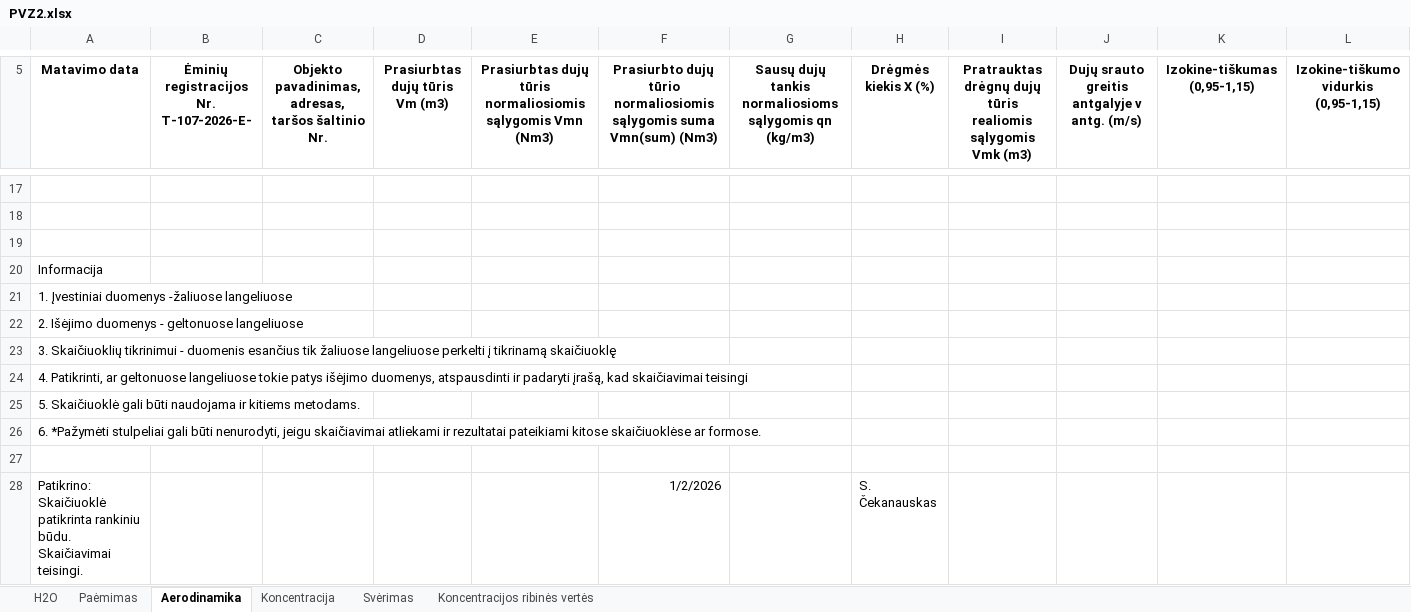
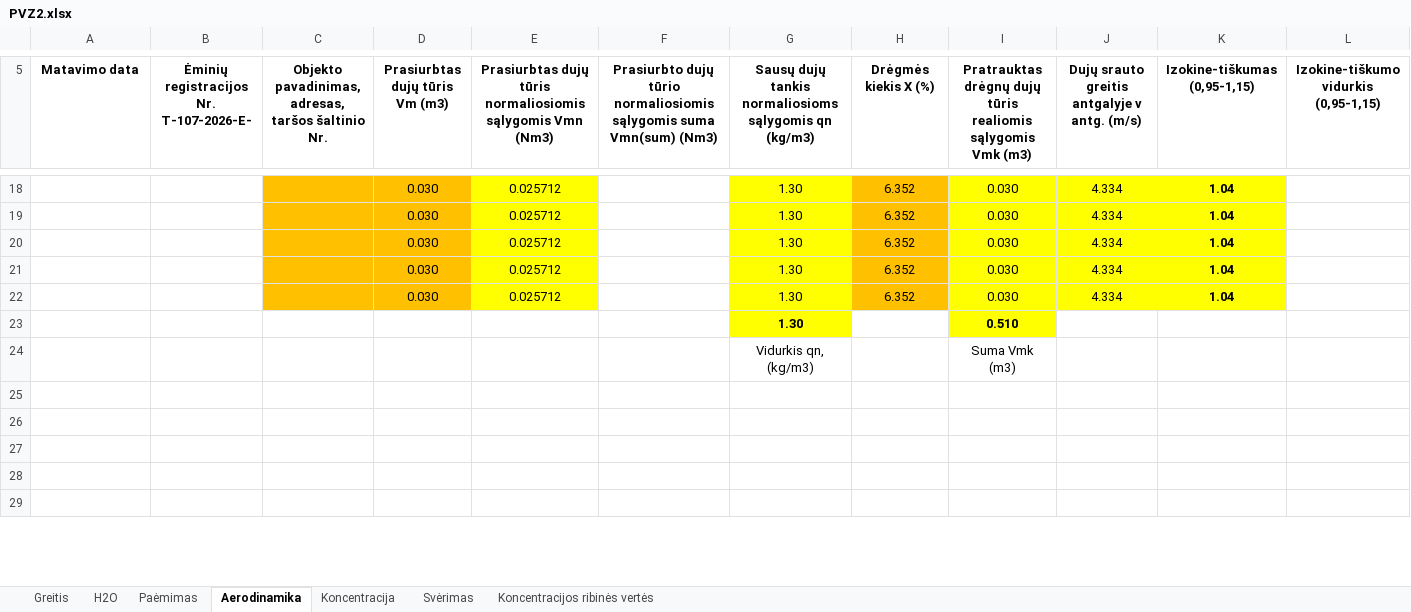
Before and after one commit to TomasVilkickas/Skaiciavimai, an Excel workbook: PVZ2.xlsx, sheet Aerodinamika, drawn as a sheet; only a part is shown, gaps mark what is left out; the shorter side is filled out with more unchanged rows; values as stored, in another font and other column widths than the file's, no borders; removed rows and columns are numbered as before the commit, all else as after; rows hold the shown columns only; the diff covers the shown part only; the diff names each change by its address in the sheet, - before the commit and + after, or states it on an @@ line.

Commit message:
Pakeistas spalvojimas lape Greitis

```diff
--- a/PVZ2.xlsx (sheet Aerodinamika)
+++ b/PVZ2.xlsx (sheet Aerodinamika)
+sheet tab: Greitis
+row 18:  |  |  | 0.030 | 0.025712 |  | 1.30 | 6.352 | 0.030 | 4.334 | 1.04
+row 19:  |  |  | 0.030 | 0.025712 |  | 1.30 | 6.352 | 0.030 | 4.334 | 1.04
+row 20:  |  |  | 0.030 | 0.025712 |  | 1.30 | 6.352 | 0.030 | 4.334 | 1.04
+row 21:  |  |  | 0.030 | 0.025712 |  | 1.30 | 6.352 | 0.030 | 4.334 | 1.04
+row 22:  |  |  | 0.030 | 0.025712 |  | 1.30 | 6.352 | 0.030 | 4.334 | 1.04
+row 23:  |  |  |  |  |  | 1.30 |  | 0.510
+row 24:  |  |  |  |  |  | Vidurkis qn, (kg/m3) |  | Suma Vmk (m3)
-row 20: Informacija
-row 21: 1. Įvestiniai duomenys -žaliuose langeliuose
-row 22: 2. Išėjimo duomenys - geltonuose langeliuose
-row 23: 3. Skaičiuoklių tikrinimui - duomenis esančius tik žaliuose langeliuose perkelti į tikrinamą skaičiuoklę
-row 24: 4. Patikrinti, ar geltonuose langeliuose tokie patys išėjimo duomenys, atspausdinti ir padaryti įrašą, kad skaičiavimai teisingi
-row 25: 5. Skaičiuoklė gali būti naudojama ir kitiems metodams.
-row 26: 6. *Pažymėti stulpeliai gali būti nenurodyti, jeigu skaičiavimai atliekami ir rezultatai pateikiami kitose skaičiuoklėse ar formose.
-row 28: Patikrino: Skaičiuoklė patikrinta rankiniu būdu. Skaičiavimai teisingi. |  |  |  |  | 1/2/2026 |  | S. Čekanauskas
```
Also changed, not shown: 24 added rows, 15 removed rows and 1 edited cell elsewhere in this sheet, sheet Paėmimas, sheet Svėrimas, sheet Koncentracija, sheet H2O, PVZ1.xlsx, Pradiniai.xlsx, 2 other files.
